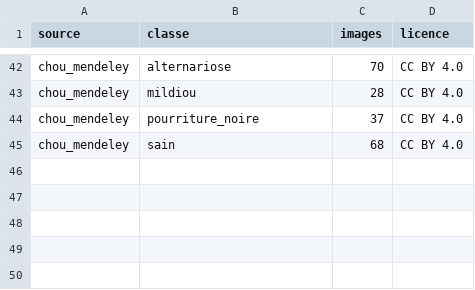
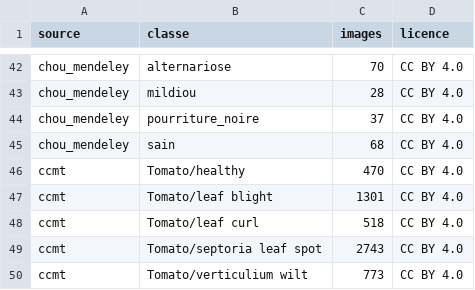
Before and after one commit to Oscar-AS/Terramind, a CSV file: data/extraits/images_diagnostic_inventaire.csv, drawn as a sheet; only a part is shown, gaps mark what is left out.

```diff
--- a/data/extraits/images_diagnostic_inventaire.csv
+++ b/data/extraits/images_diagnostic_inventaire.csv
@@ -45 +45,6 @@ chou_mendeley,pourriture_noire,37,CC BY 4.0
 chou_mendeley,sain,68,CC BY 4.0
+ccmt,Tomato/healthy,470,CC BY 4.0
+ccmt,Tomato/leaf blight,1301,CC BY 4.0
+ccmt,Tomato/leaf curl,518,CC BY 4.0
+ccmt,Tomato/septoria leaf spot,2743,CC BY 4.0
+ccmt,Tomato/verticulium wilt,773,CC BY 4.0
```
Also changed, not shown: 2 other files.
